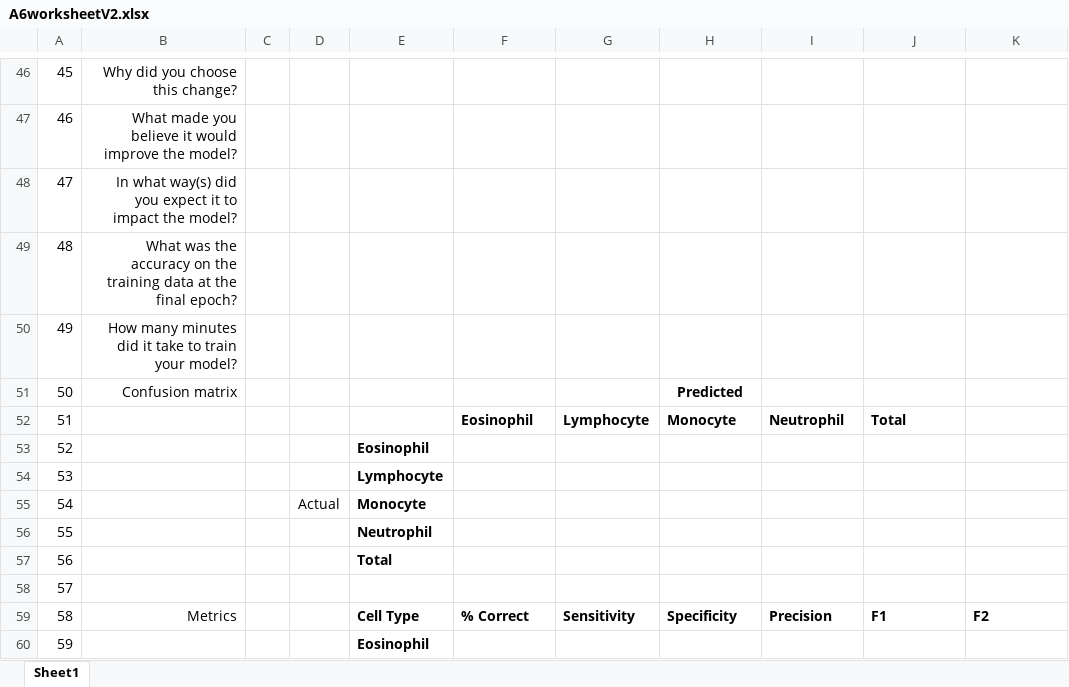
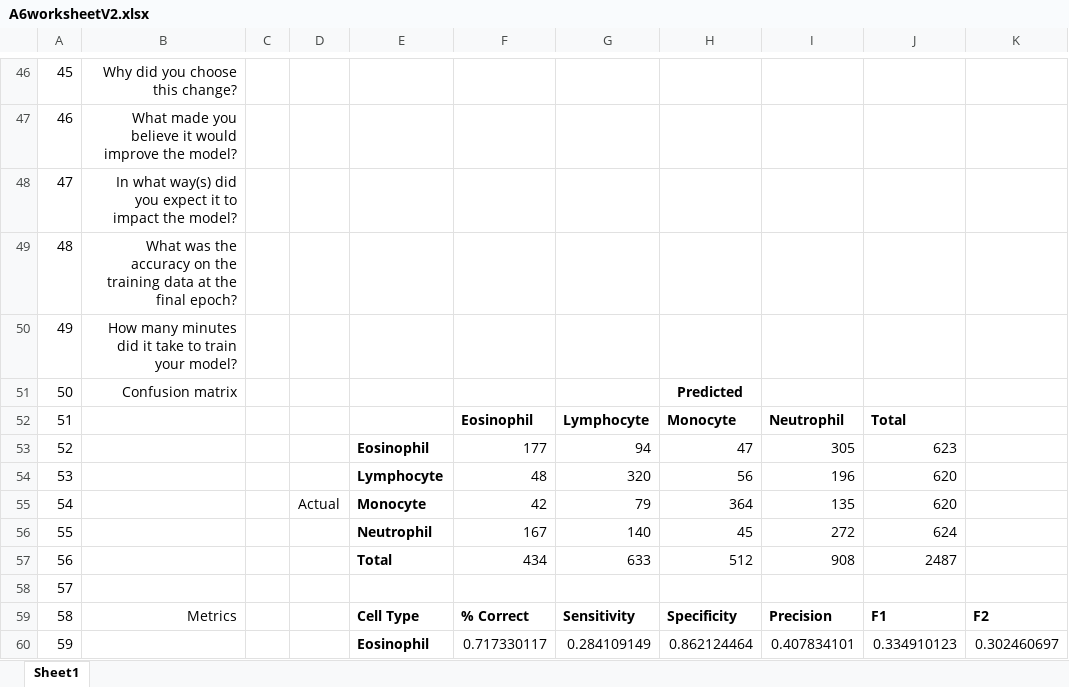
Before and after one commit to LplusKira/DSTM543-a6, an Excel workbook: A6worksheetV2.xlsx, sheet Sheet1, drawn as a sheet; only a part is shown, gaps mark what is left out; values as stored, in another font and other column widths than the file's, no borders; the diff covers the shown part only; the diff names each change by its address in the sheet, - before the commit and + after, or states it on an @@ line.

Commit message:
add sheet, gitignore

```diff
--- a/A6worksheetV2.xlsx (sheet Sheet1)
+++ b/A6worksheetV2.xlsx (sheet Sheet1)
-F53: (empty)
+F53: 177
-G53: (empty)
+G53: 94
-H53: (empty)
+H53: 47
-I53: (empty)
+I53: 305
-J53: (empty)
+J53: 623
-F54: (empty)
+F54: 48
-G54: (empty)
+G54: 320
-H54: (empty)
+H54: 56
-I54: (empty)
+I54: 196
-J54:J55: (empty)
+J54:J55: 620
-F55: (empty)
+F55: 42
-G55: (empty)
+G55: 79
-H55: (empty)
+H55: 364
-I55: (empty)
+I55: 135
-F56: (empty)
+F56: 167
-G56: (empty)
+G56: 140
-H56: (empty)
+H56: 45
-I56: (empty)
+I56: 272
-J56: (empty)
+J56: 624
-F57: (empty)
+F57: 434
-G57: (empty)
+G57: 633
-H57: (empty)
+H57: 512
-I57: (empty)
+I57: 908
-J57: (empty)
+J57: 2487
-F60: (empty)
+F60: 0.717330117
-G60: (empty)
+G60: 0.284109149
-H60: (empty)
+H60: 0.862124464
-I60: (empty)
+I60: 0.407834101
-J60: (empty)
+J60: 0.334910123
-K60: (empty)
+K60: 0.302460697
```
Also changed, not shown: 116 edited cells elsewhere in this sheet, 2 other files.
